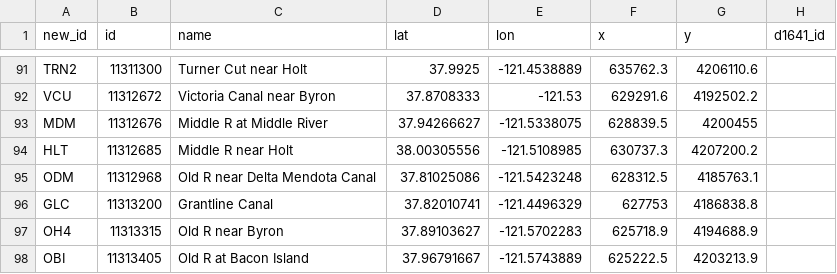
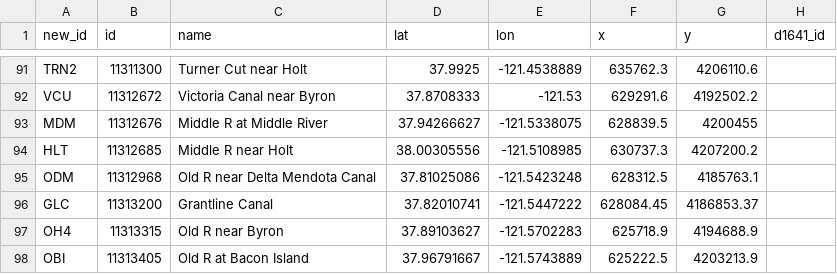
Before and after one commit to CADWRDeltaModeling/BayDeltaSCHISM, a CSV file: data/stations_utm_new.csv, drawn as a sheet; only a part is shown, gaps mark what is left out; the diff names each change by its address in the sheet, - before the commit and + after, or states it on an @@ line.

```diff
--- a/data/stations_utm_new.csv
+++ b/data/stations_utm_new.csv
-E96 (lon): -121.4496329
+E96 (lon): -121.5447222
-F96 (x): 627753
+F96 (x): 628084.45
-G96 (y): 4186838.8
+G96 (y): 4186853.37
```
